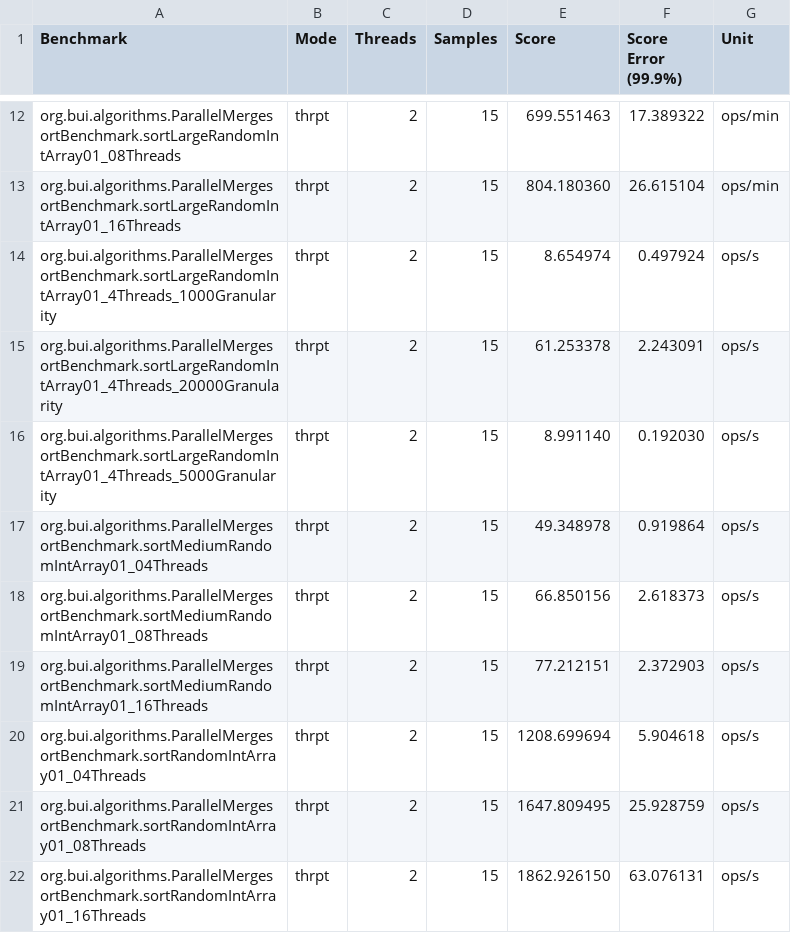
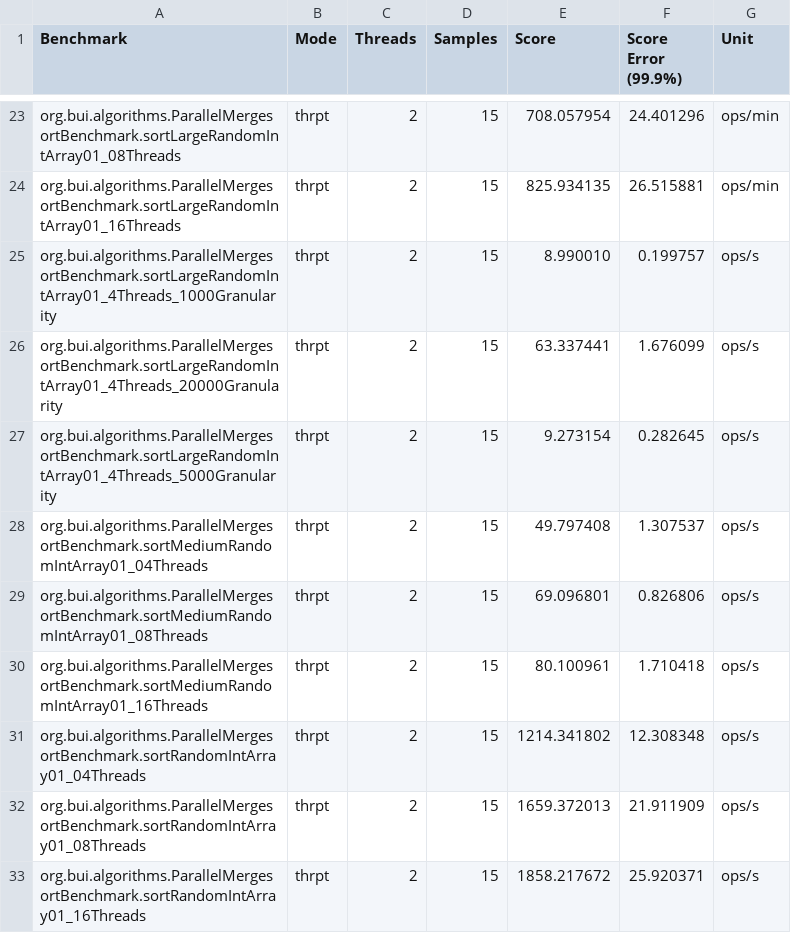
Before and after one commit to thaibui/algorithms-core, a CSV file: benchmark/result/all.csv, drawn as a sheet; only a part is shown, gaps mark what is left out; the diff covers the shown part only.

```diff
--- a/benchmark/result/all.csv
+++ b/benchmark/result/all.csv
@@ -12,11 +23,11 @@
-"org.bui.algorithms.ParallelMergesortBenchmark.sortLargeRandomIntArray01_08Threads","thrpt",2,15,699.551463,17.389322,"ops/min"
-"org.bui.algorithms.ParallelMergesortBenchmark.sortLargeRandomIntArray01_16Threads","thrpt",2,15,804.180360,26.615104,"ops/min"
-"org.bui.algorithms.ParallelMergesortBenchmark.sortLargeRandomIntArray01_4Threads_1000Granularity","thrpt",2,15,8.654974,0.497924,"ops/s"
-"org.bui.algorithms.ParallelMergesortBenchmark.sortLargeRandomIntArray01_4Threads_20000Granularity","thrpt",2,15,61.253378,2.243091,"ops/s"
-"org.bui.algorithms.ParallelMergesortBenchmark.sortLargeRandomIntArray01_4Threads_5000Granularity","thrpt",2,15,8.991140,0.192030,"ops/s"
-"org.bui.algorithms.ParallelMergesortBenchmark.sortMediumRandomIntArray01_04Threads","thrpt",2,15,49.348978,0.919864,"ops/s"
-"org.bui.algorithms.ParallelMergesortBenchmark.sortMediumRandomIntArray01_08Threads","thrpt",2,15,66.850156,2.618373,"ops/s"
-"org.bui.algorithms.ParallelMergesortBenchmark.sortMediumRandomIntArray01_16Threads","thrpt",2,15,77.212151,2.372903,"ops/s"
-"org.bui.algorithms.ParallelMergesortBenchmark.sortRandomIntArray01_04Threads","thrpt",2,15,1208.699694,5.904618,"ops/s"
-"org.bui.algorithms.ParallelMergesortBenchmark.sortRandomIntArray01_08Threads","thrpt",2,15,1647.809495,25.928759,"ops/s"
-"org.bui.algorithms.ParallelMergesortBenchmark.sortRandomIntArray01_16Threads","thrpt",2,15,1862.926150,63.076131,"ops/s"
+"org.bui.algorithms.ParallelMergesortBenchmark.sortLargeRandomIntArray01_08Threads","thrpt",2,15,708.057954,24.401296,"ops/min"
+"org.bui.algorithms.ParallelMergesortBenchmark.sortLargeRandomIntArray01_16Threads","thrpt",2,15,825.934135,26.515881,"ops/min"
+"org.bui.algorithms.ParallelMergesortBenchmark.sortLargeRandomIntArray01_4Threads_1000Granularity","thrpt",2,15,8.990010,0.199757,"ops/s"
+"org.bui.algorithms.ParallelMergesortBenchmark.sortLargeRandomIntArray01_4Threads_20000Granularity","thrpt",2,15,63.337441,1.676099,"ops/s"
+"org.bui.algorithms.ParallelMergesortBenchmark.sortLargeRandomIntArray01_4Threads_5000Granularity","thrpt",2,15,9.273154,0.282645,"ops/s"
+"org.bui.algorithms.ParallelMergesortBenchmark.sortMediumRandomIntArray01_04Threads","thrpt",2,15,49.797408,1.307537,"ops/s"
+"org.bui.algorithms.ParallelMergesortBenchmark.sortMediumRandomIntArray01_08Threads","thrpt",2,15,69.096801,0.826806,"ops/s"
+"org.bui.algorithms.ParallelMergesortBenchmark.sortMediumRandomIntArray01_16Threads","thrpt",2,15,80.100961,1.710418,"ops/s"
+"org.bui.algorithms.ParallelMergesortBenchmark.sortRandomIntArray01_04Threads","thrpt",2,15,1214.341802,12.308348,"ops/s"
+"org.bui.algorithms.ParallelMergesortBenchmark.sortRandomIntArray01_08Threads","thrpt",2,15,1659.372013,21.911909,"ops/s"
+"org.bui.algorithms.ParallelMergesortBenchmark.sortRandomIntArray01_16Threads","thrpt",2,15,1858.217672,25.920371,"ops/s"
```
Also changed, not shown: 11 added rows and 20 edited cells elsewhere in this file, 1 other file.
